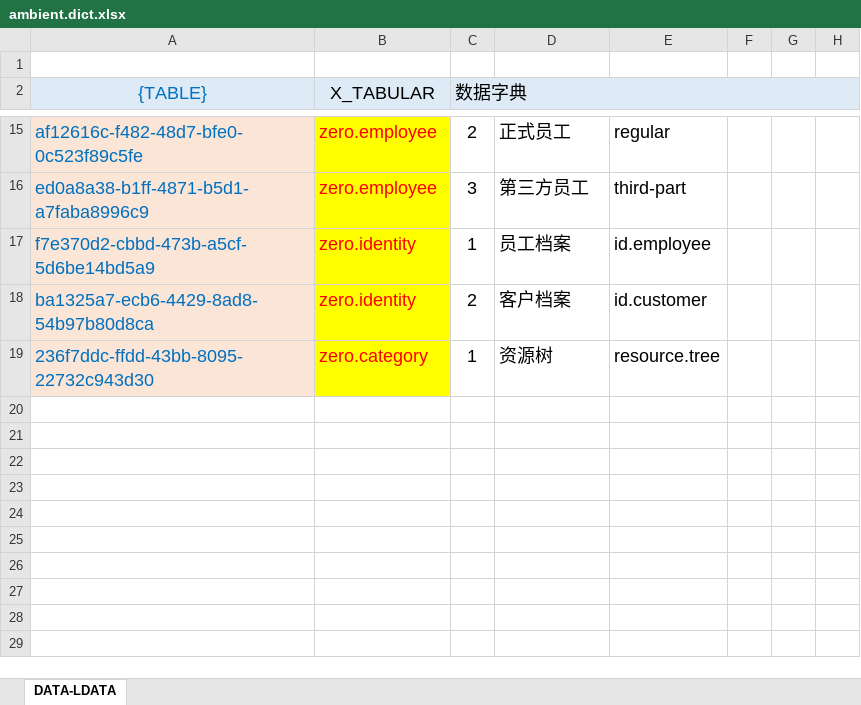
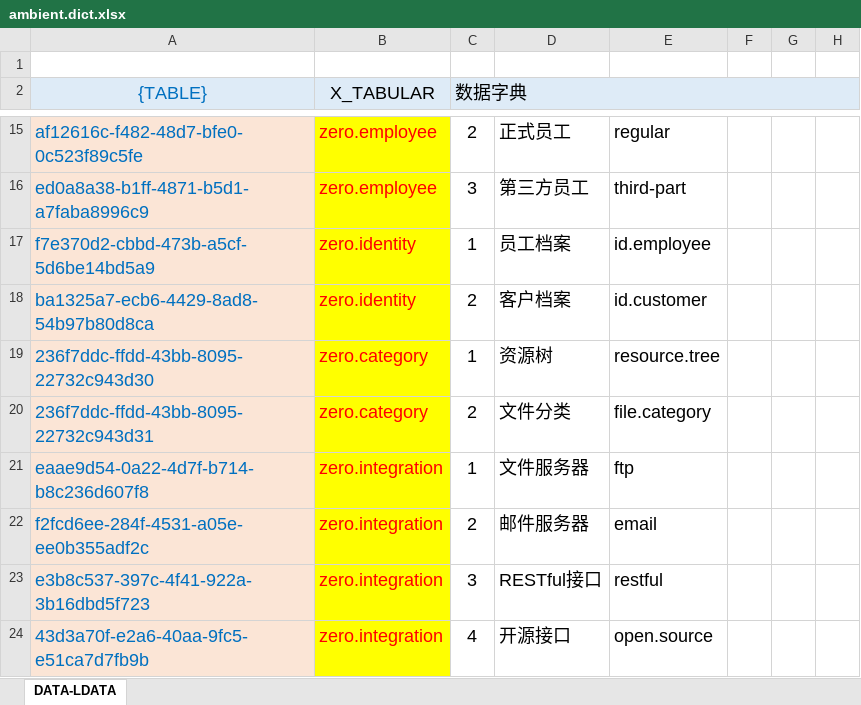
Before and after one commit to silentbalanceyh/vertx-zero, an Excel workbook: vertx-pin/zero-ambient/src/main/resources/plugin/ambient/oob/data/ambient.dict.xlsx, sheet DATA-LDATA, drawn as a sheet; only a part is shown, gaps mark what is left out; values as stored, in another font and other column widths than the file's, no borders; the diff names each change by its address in the sheet, - before the commit and + after, or states it on an @@ line.

```diff
--- a/vertx-pin/zero-ambient/src/main/resources/plugin/ambient/oob/data/ambient.dict.xlsx (sheet DATA-LDATA)
+++ b/vertx-pin/zero-ambient/src/main/resources/plugin/ambient/oob/data/ambient.dict.xlsx (sheet DATA-LDATA)
+row 20: 236f7ddc-ffdd-43bb-8095-22732c943d31 | zero.category | 2 | 文件分类 | file.category
+row 21: eaae9d54-0a22-4d7f-b714-b8c236d607f8 | zero.integration | 1 | 文件服务器 | ftp
+row 22: f2fcd6ee-284f-4531-a05e-ee0b355adf2c | zero.integration | 2 | 邮件服务器 | email
+row 23: e3b8c537-397c-4f41-922a-3b16dbd5f723 | zero.integration | 3 | RESTful接口 | restful
+row 24: 43d3a70f-e2a6-40aa-9fc5-e51ca7d7fb9b | zero.integration | 4 | 开源接口 | open.source
```
Also changed, not shown: vertx-pin/zero-ambient/src/main/resources/plugin/ambient/oob/data/ambient.menu.xlsx, 17 other files.
